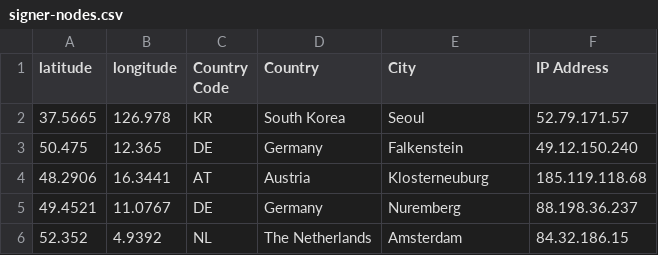
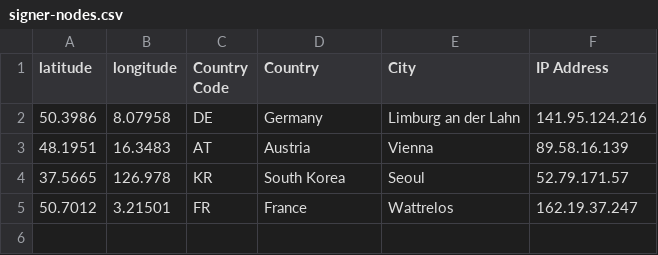
Before and after one commit to hstove/pox-events, a CSV file: data/mainnet/signer-nodes.csv, drawn as a sheet; removed rows and columns are numbered as before the commit, all else as after; the diff names each change by its address in the sheet, - before the commit and + after, or states it on an @@ line.

```diff
--- a/data/mainnet/signer-nodes.csv
+++ b/data/mainnet/signer-nodes.csv
+row 2: 50.3986 | 8.07958 | DE | Germany | Limburg an der Lahn | 141.95.124.216
+row 3: 48.1951 | 16.3483 | AT | Austria | Vienna | 89.58.16.139
-row 3: 50.475 | 12.365 | DE | Germany | Falkenstein | 49.12.150.240
-row 4: 48.2906 | 16.3441 | AT | Austria | Klosterneuburg | 185.119.118.68
-row 5: 49.4521 | 11.0767 | DE | Germany | Nuremberg | 88.198.36.237
-row 6: 52.352 | 4.9392 | NL | The Netherlands | Amsterdam | 84.32.186.15
+row 5: 50.7012 | 3.21501 | FR | France | Wattrelos | 162.19.37.247
```
